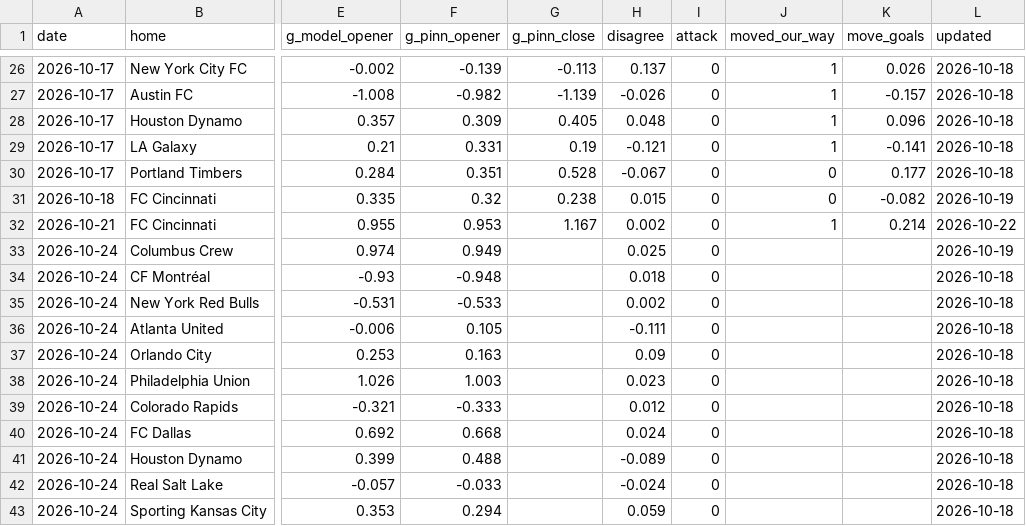
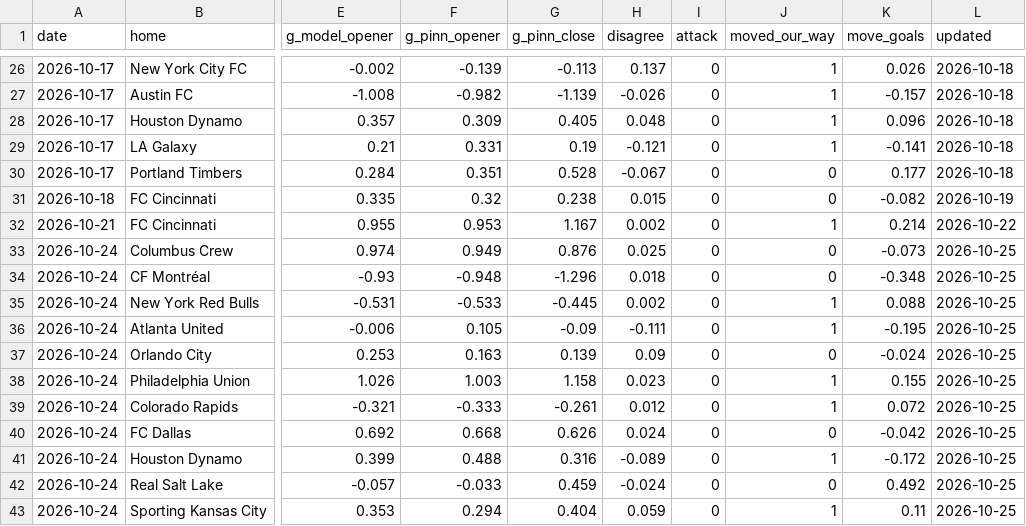
Before and after one commit to TheBallr/MLS-FUTURES, a CSV file: data/market/clv_log.csv, drawn as a sheet; only a part is shown, gaps mark what is left out; the diff covers the shown part only; the diff names each change by its address in the sheet, - before the commit and + after, or states it on an @@ line.

```diff
--- a/data/market/clv_log.csv
+++ b/data/market/clv_log.csv
-G33 (g_pinn_close): (empty)
+G33 (g_pinn_close): 0.876
-J33:J34 (moved_our_way): (empty)
+J33:J34 (moved_our_way): 0
-K33 (move_goals): (empty)
+K33 (move_goals): -0.073
-L33 (updated): 2026-10-19
+L33 (updated): 2026-10-25
-G34 (g_pinn_close): (empty)
+G34 (g_pinn_close): -1.296
-K34 (move_goals): (empty)
+K34 (move_goals): -0.348
-L34:L43 (updated): 2026-10-18
+L34:L43 (updated): 2026-10-25
-G35 (g_pinn_close): (empty)
+G35 (g_pinn_close): -0.445
-J35:J36 (moved_our_way): (empty)
+J35:J36 (moved_our_way): 1
-K35 (move_goals): (empty)
+K35 (move_goals): 0.088
-G36 (g_pinn_close): (empty)
+G36 (g_pinn_close): -0.09
-K36 (move_goals): (empty)
+K36 (move_goals): -0.195
-G37 (g_pinn_close): (empty)
+G37 (g_pinn_close): 0.139
-J37 (moved_our_way): (empty)
+J37 (moved_our_way): 0
-K37 (move_goals): (empty)
+K37 (move_goals): -0.024
-G38 (g_pinn_close): (empty)
+G38 (g_pinn_close): 1.158
-J38:J39 (moved_our_way): (empty)
+J38:J39 (moved_our_way): 1
-K38 (move_goals): (empty)
+K38 (move_goals): 0.155
-G39 (g_pinn_close): (empty)
+G39 (g_pinn_close): -0.261
-K39 (move_goals): (empty)
+K39 (move_goals): 0.072
-G40 (g_pinn_close): (empty)
+G40 (g_pinn_close): 0.626
-J40 (moved_our_way): (empty)
+J40 (moved_our_way): 0
-K40 (move_goals): (empty)
+K40 (move_goals): -0.042
-G41 (g_pinn_close): (empty)
+G41 (g_pinn_close): 0.316
-J41 (moved_our_way): (empty)
+J41 (moved_our_way): 1
-K41 (move_goals): (empty)
+K41 (move_goals): -0.172
-G42 (g_pinn_close): (empty)
+G42 (g_pinn_close): 0.459
-J42 (moved_our_way): (empty)
+J42 (moved_our_way): 0
-K42 (move_goals): (empty)
+K42 (move_goals): 0.492
-G43 (g_pinn_close): (empty)
+G43 (g_pinn_close): 0.404
-J43 (moved_our_way): (empty)
+J43 (moved_our_way): 1
-K43 (move_goals): (empty)
+K43 (move_goals): 0.11
```
Also changed, not shown: 14 added rows and 12 edited cells elsewhere in this file, data/market/current_round_odds.csv, data/public/opta/snapshots.csv, 36 other files.
